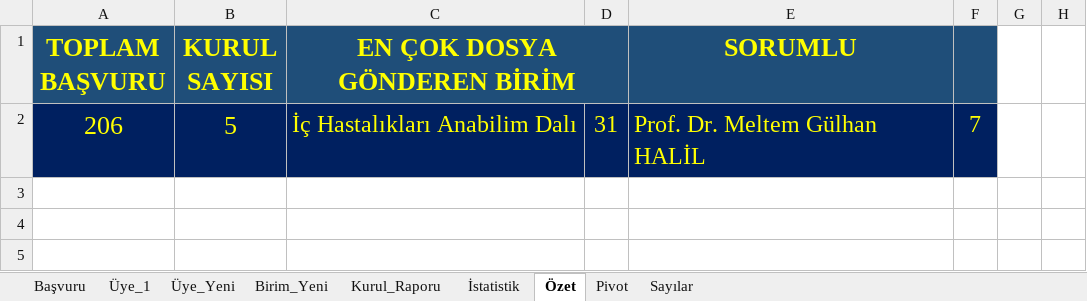
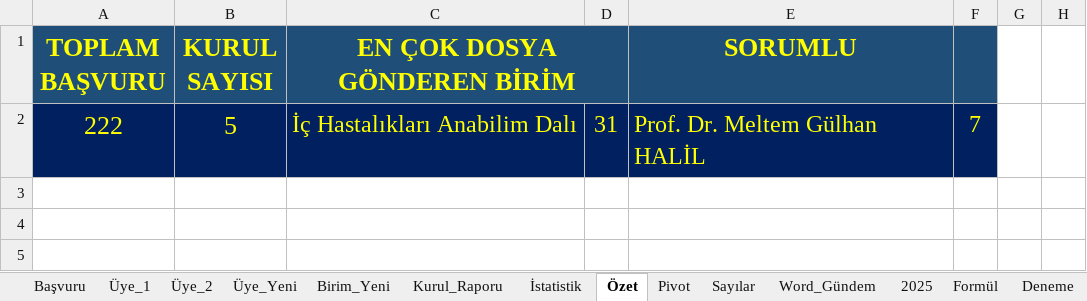
Before and after one commit to MahsuniTurkatar/sba-analiz, an Excel workbook: 2026_SBA.xlsx, sheet Özet, drawn as a sheet; only a part is shown; values as stored, in another font and other column widths than the file's, no borders; charts and pictures and conditional formats not drawn; the diff covers the shown part only; the diff names each change by its address in the sheet, - before the commit and + after, or states it on an @@ line.

```diff
--- a/2026_SBA.xlsx (sheet Özet)
+++ b/2026_SBA.xlsx (sheet Özet)
+sheet tab: Üye_2
+sheet tab: Word_Gündem
+sheet tab: 2025
+sheet tab: Formül
+sheet tab: Deneme
-A2 (TOPLAM BAŞVURU): 206
+A2 (TOPLAM BAŞVURU): 222
```
Also changed, not shown: 36 added rows and 36 removed rows elsewhere in this sheet, sheet Başvuru, sheet Pivot, sheet İstatistik, sheet Üye_1, sheet Kurul_Raporu, sheet Birim_Yeni, 2 more sheets, charts or pictures.
